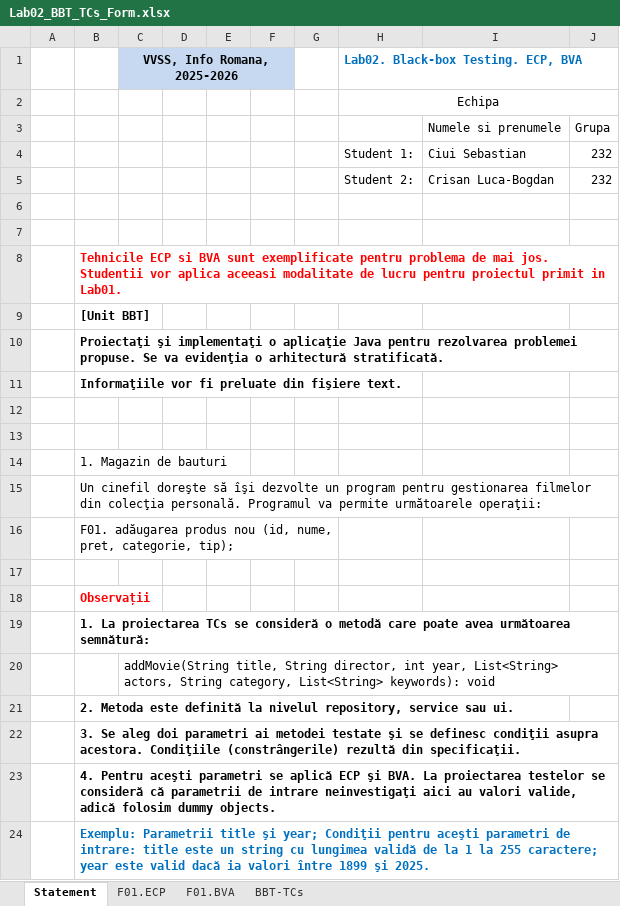
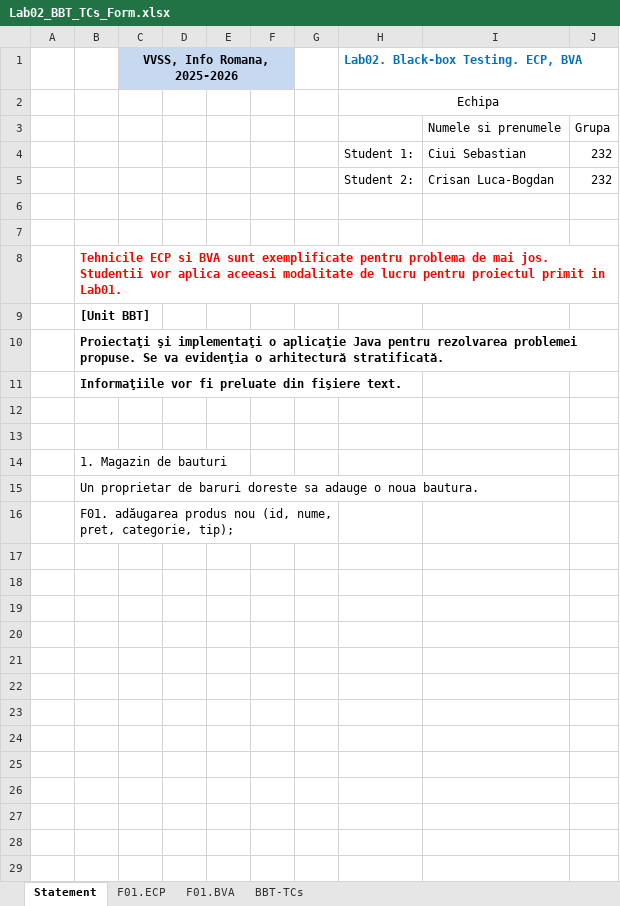
Before and after one commit to Luc0x00/VVSS, an Excel workbook: docs/Lab02/Lab02_BBT_TCs_Form.xlsx, sheet Statement, drawn as a sheet; values as stored, in another font and other column widths than the file's, no borders; the diff names each change by its address in the sheet, - before the commit and + after, or states it on an @@ line.

Commit message:
lab2

```diff
--- a/docs/Lab02/Lab02_BBT_TCs_Form.xlsx (sheet Statement)
+++ b/docs/Lab02/Lab02_BBT_TCs_Form.xlsx (sheet Statement)
-B15: Un cinefil doreşte să îşi dezvolte un program pentru gestionarea filmelor din colecţia personală. Programul va permite următoarele operaţii:
+B15: Un proprietar de baruri doreste sa adauge o noua bautura.
-row 17: (empty)
-row 18:  | Observații
-row 19:  | 1. La proiectarea TCs se consideră o metodă care poate avea următoarea semnătură:
-row 20:  |  | addMovie(String title, String director, int year, List<String> actors, String category, List<String> keywords): void
-row 21:  | 2. Metoda este definită la nivelul repository, service sau ui.
-row 22:  | 3. Se aleg doi parametri ai metodei testate şi se definesc condiţii asupra acestora. Condiţiile (constrângerile) rezultă din specificaţii.
-row 23:  | 4. Pentru aceşti parametri se aplică ECP şi BVA. La proiectarea testelor se consideră că parametrii de intrare neinvestigaţi aici au valori valide, adică folosim dummy objects.
-row 24:  | Exemplu: Parametrii title şi year; Condiţii pentru aceşti parametri de intrare: title este un string cu lungimea validă de la 1 la 255 caractere; year este valid dacă ia valori între 1899 şi 2025.
```
